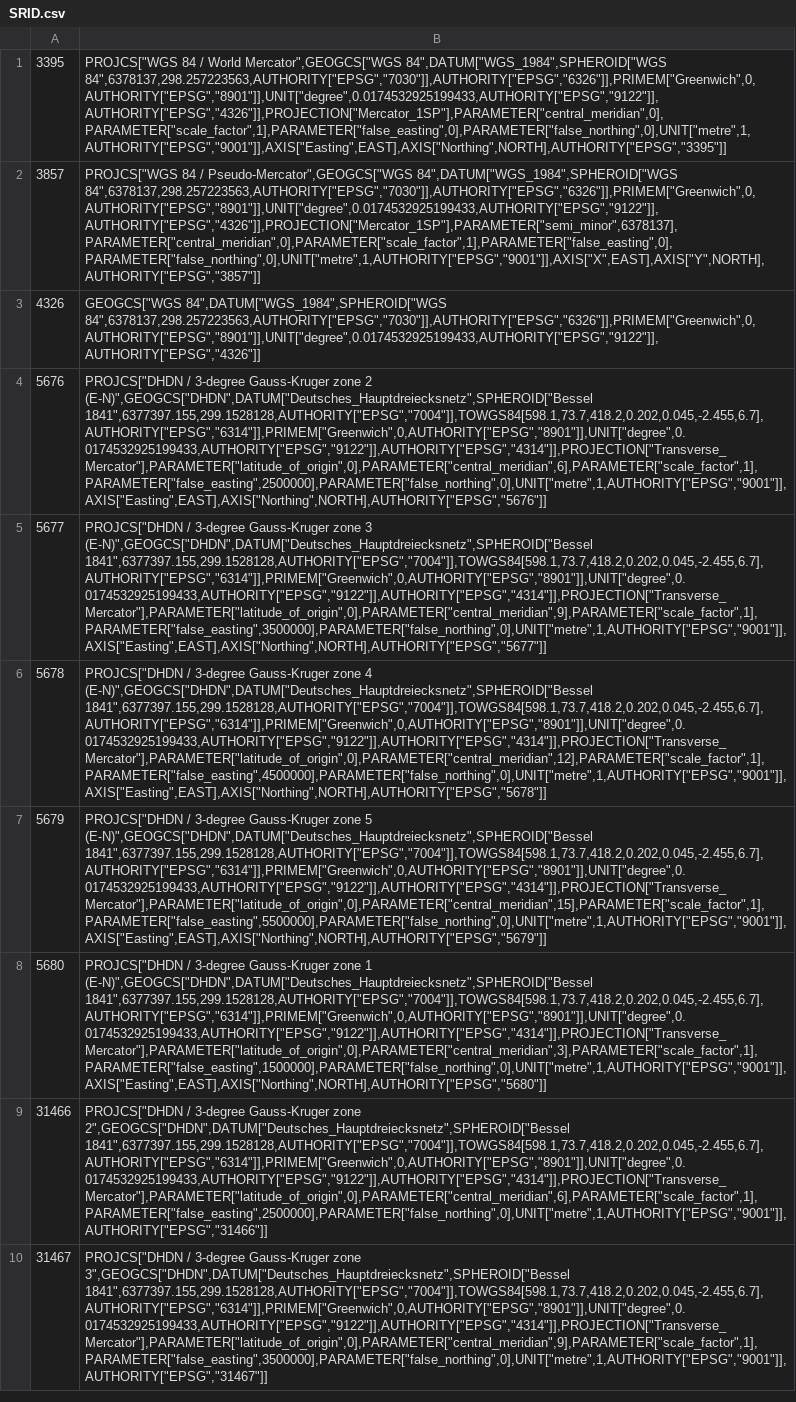
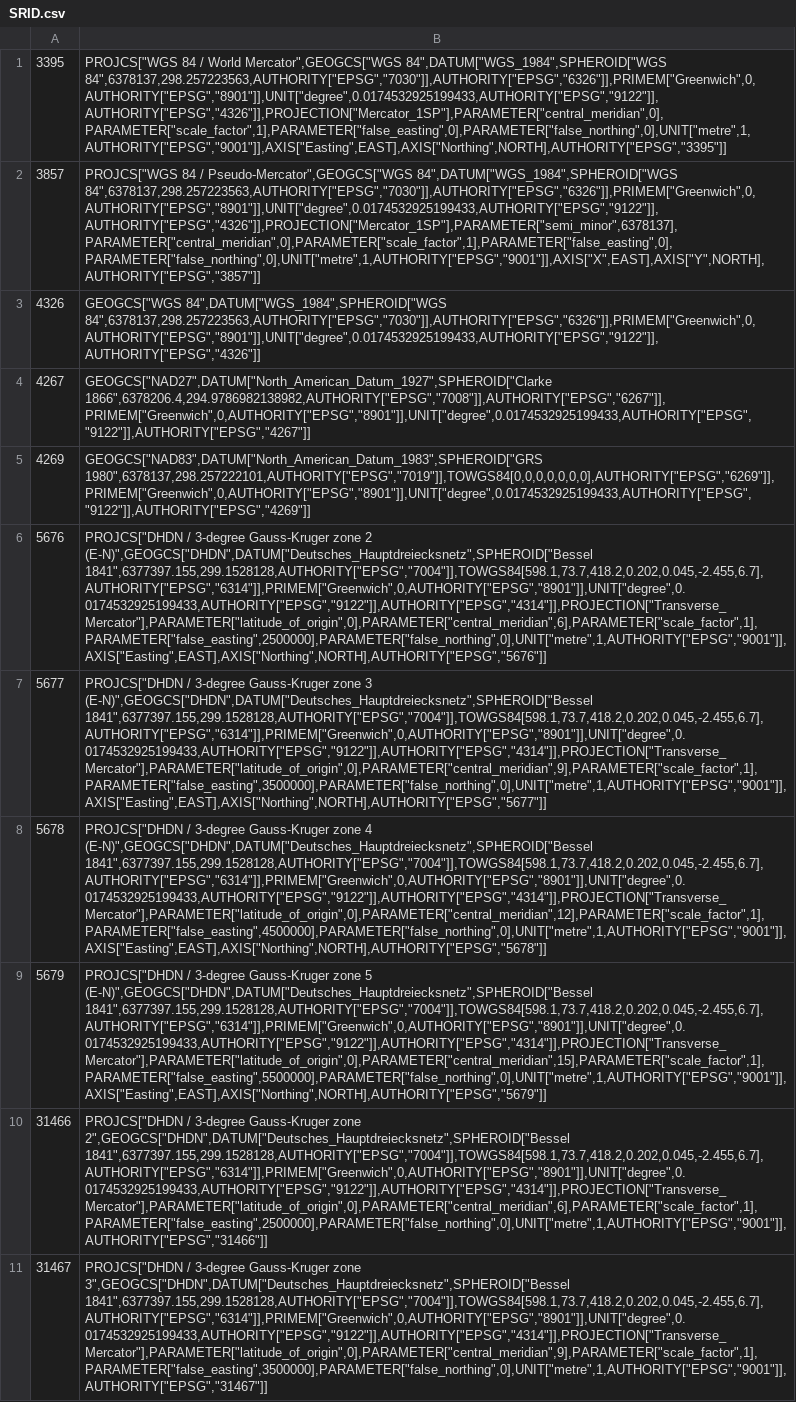
Before and after one commit to wo80/NTv2, a CSV file: ProjNet.NTv2.Tests/SRID.csv, drawn as a sheet; only a part is shown; removed rows and columns are numbered as before the commit, all else as after; the diff names each change by its address in the sheet, - before the commit and + after, or states it on an @@ line.

```diff
--- a/ProjNet.NTv2.Tests/SRID.csv
+++ b/ProjNet.NTv2.Tests/SRID.csv
+row 4: 4267 | GEOGCS["NAD27",DATUM["North_American_Datum_1927",SPHEROID["Clarke 1866",6378206.4,294.9786982138982,AUTHORITY["EPSG","7008"]],AUTHORITY["EPSG","6267"]],PRIMEM["Greenwich",0,AUTHORITY["EPSG","8901"]],UNIT["degree",0.0174532925199433,AUTHORITY["EPSG","9122"]],AUTHORITY["EPSG","4267"]]
+row 5: 4269 | GEOGCS["NAD83",DATUM["North_American_Datum_1983",SPHEROID["GRS 1980",6378137,298.257222101,AUTHORITY["EPSG","7019"]],TOWGS84[0,0,0,0,0,0,0],AUTHORITY["EPSG","6269"]],PRIMEM["Greenwich",0,AUTHORITY["EPSG","8901"]],UNIT["degree",0.0174532925199433,AUTHORITY["EPSG","9122"]],AUTHORITY["EPSG","4269"]]
-row 8: 5680 | PROJCS["DHDN / 3-degree Gauss-Kruger zone 1 (E-N)",GEOGCS["DHDN",DATUM["Deutsches_Hauptdreiecksnetz",SPHEROID["Bessel 1841",6377397.155,299.1528128,AUTHORITY["EPSG","7004"]],TOWGS84[598.1,73.7,418.2,0.202,0.045,-2.455,6.7],AUTHORITY["EPSG","6314"]],PRIMEM["Greenwich",0,AUTHORITY["EPSG","8901"]],UNIT["degree",0.0174532925199433,AUTHORITY["EPSG","9122"]],AUTHORITY["EPSG","4314"]],PROJECTION["Transverse_Mercator"],PARAMETER["latitude_of_origin",0],PARAMETER["central_meridian",3],PARAMETER["scale_factor",1],PARAMETER["false_easting",1500000],PARAMETER["false_northing",0],UNIT["metre",1,AUTHORITY["EPSG","9001"]],AXIS["Easting",EAST],AXIS["Northing",NORTH],AUTHORITY["EPSG","5680"]]
```
Also changed, not shown: 1 other file.
